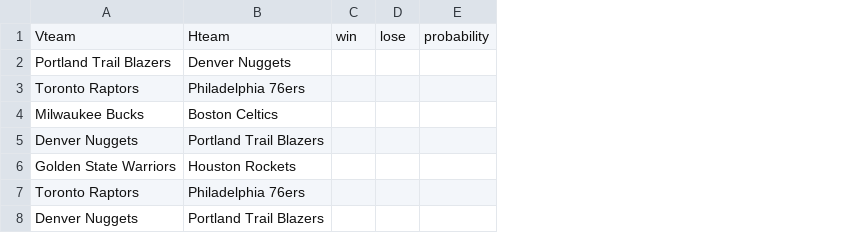
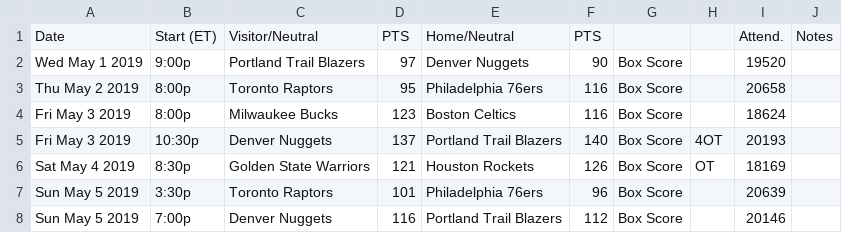
Before and after one commit to William-Hunter/NBA_data_analysis, a CSV file: data/Future_Schedule.csv, drawn as a sheet; only a part is shown; removed rows and columns are numbered as before the commit, all else as after; the diff names each change by its address in the sheet, - before the commit and + after, or states it on an @@ line.

```diff
--- a/data/Future_Schedule.csv
+++ b/data/Future_Schedule.csv
+column A, rows 2-8: Wed May 1 2019 | Thu May 2 2019 | Fri May 3 2019 | Fri May 3 2019 | Sat May 4 2019 | Sun May 5 2019 | Sun May 5 2019
+column B, rows 2-8: 9:00p | 8:00p | 8:00p | 10:30p | 8:30p | 3:30p | 7:00p
+column D, rows 2-8: 97 | 95 | 123 | 137 | 121 | 101 | 116
-column C, empty
-column D, empty
-column E, empty
+column F, rows 2-8: 90 | 116 | 116 | 140 | 126 | 96 | 112
+column G, rows 2-8: all Box Score
+column H, rows 5-6: 4OT | OT
+column I, rows 2-8: 19520 | 20658 | 18624 | 20193 | 18169 | 20639 | 20146
+column J, empty
-row 1: Vteam | Hteam | win | lose | probability
+row 1: Date | Start (ET) | Visitor/Neutral | PTS | Home/Neutral | PTS |  |  | Attend. | Notes
```
Also changed, not shown: 3 other files.
